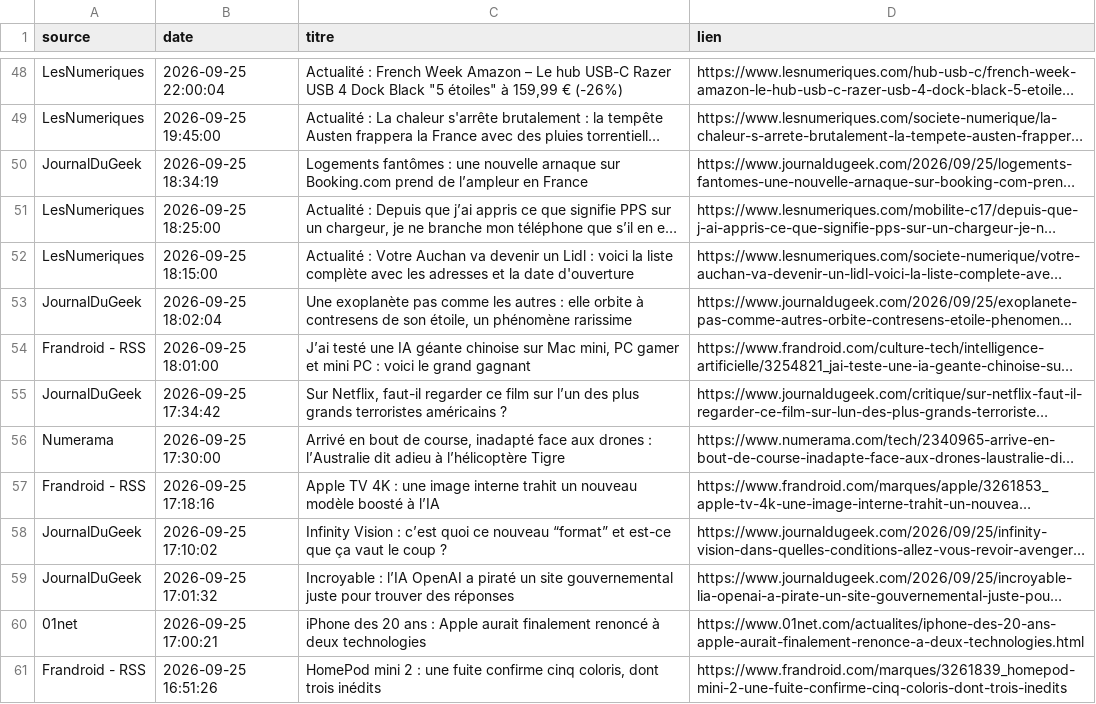
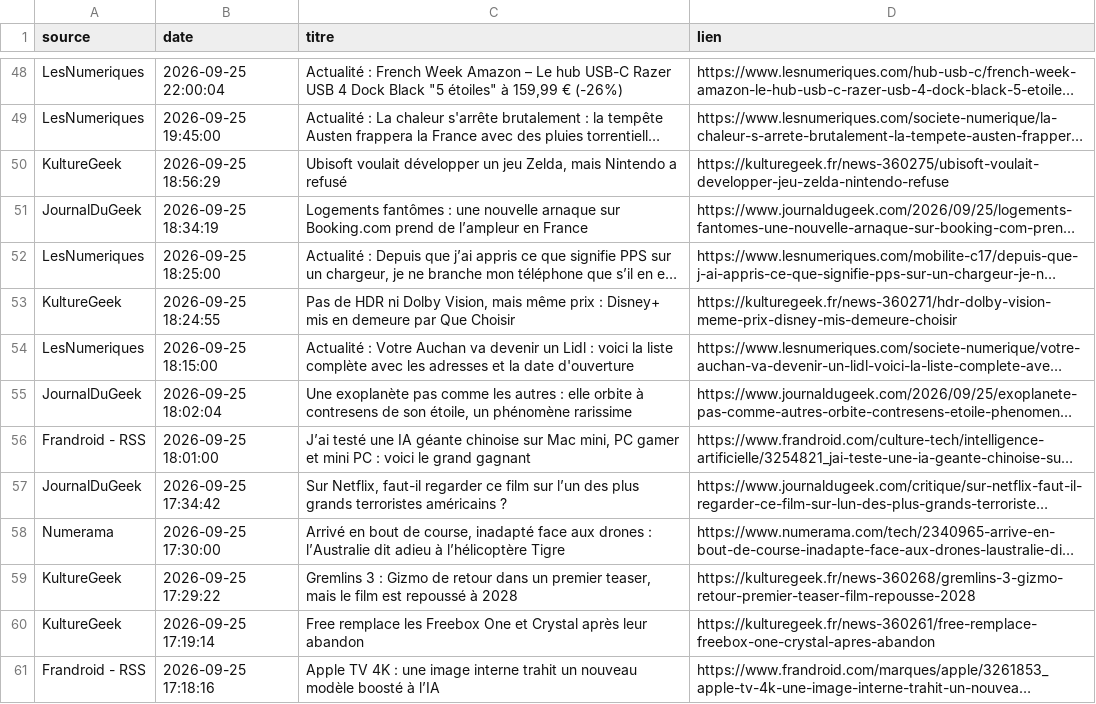
Before and after one commit to djhadef-star/rss-automation, a CSV file: output/rss_history.csv, drawn as a sheet; only a part is shown, gaps mark what is left out; the shorter side is filled out with more unchanged rows; long unchanged cells end in …; the diff names each change by its address in the sheet, - before the commit and + after, or states it on an @@ line.

```diff
--- a/output/rss_history.csv
+++ b/output/rss_history.csv
+row 50: KultureGeek | 2026-09-25 18:56:29 | Ubisoft voulait développer un jeu Zelda, mais Nintendo a refusé | https://kulturegeek.fr/news-360275/ubisoft-voulait-developper-jeu-zelda-nintendo-refuse
+row 53: KultureGeek | 2026-09-25 18:24:55 | Pas de HDR ni Dolby Vision, mais même prix : Disney+ mis en demeure par Que Choisir | https://kulturegeek.fr/news-360271/hdr-dolby-vision-meme-prix-disney-mis-demeure-choisir
+row 59: KultureGeek | 2026-09-25 17:29:22 | Gremlins 3 : Gizmo de retour dans un premier teaser, mais le film est repoussé à 2028 | https://kulturegeek.fr/news-360268/gremlins-3-gizmo-retour-premier-teaser-film-repousse-2028
+row 60: KultureGeek | 2026-09-25 17:19:14 | Free remplace les Freebox One et Crystal après leur abandon | https://kulturegeek.fr/news-360261/free-remplace-freebox-one-crystal-apres-abandon
```
